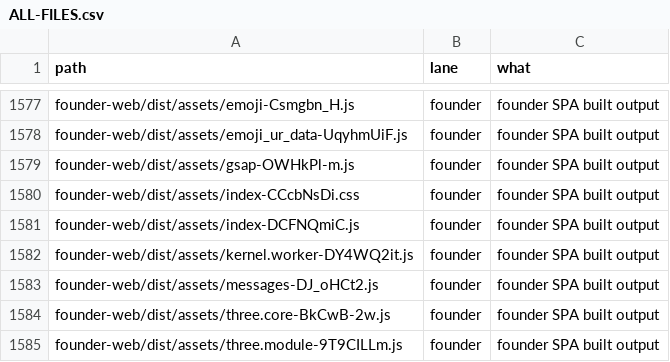
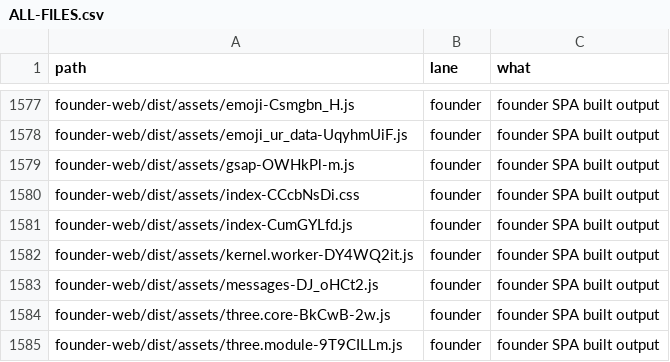
Before and after one commit to naumansherwani/ANEXOMAIL-WORKSPACE, a CSV file: lanes/ALL-FILES.csv, drawn as a sheet; only a part is shown, gaps mark what is left out.

```diff
--- a/lanes/ALL-FILES.csv
+++ b/lanes/ALL-FILES.csv
@@ -1580,3 +1580,3 @@ founder-web/dist/assets/gsap-OWHkPl-m.js,founder,"founder SPA built output"
 founder-web/dist/assets/index-CCcbNsDi.css,founder,"founder SPA built output"
-founder-web/dist/assets/index-DCFNQmiC.js,founder,"founder SPA built output"
+founder-web/dist/assets/index-CumGYLfd.js,founder,"founder SPA built output"
 founder-web/dist/assets/kernel.worker-DY4WQ2it.js,founder,"founder SPA built output"
```
Also changed, not shown: 17 other files.
